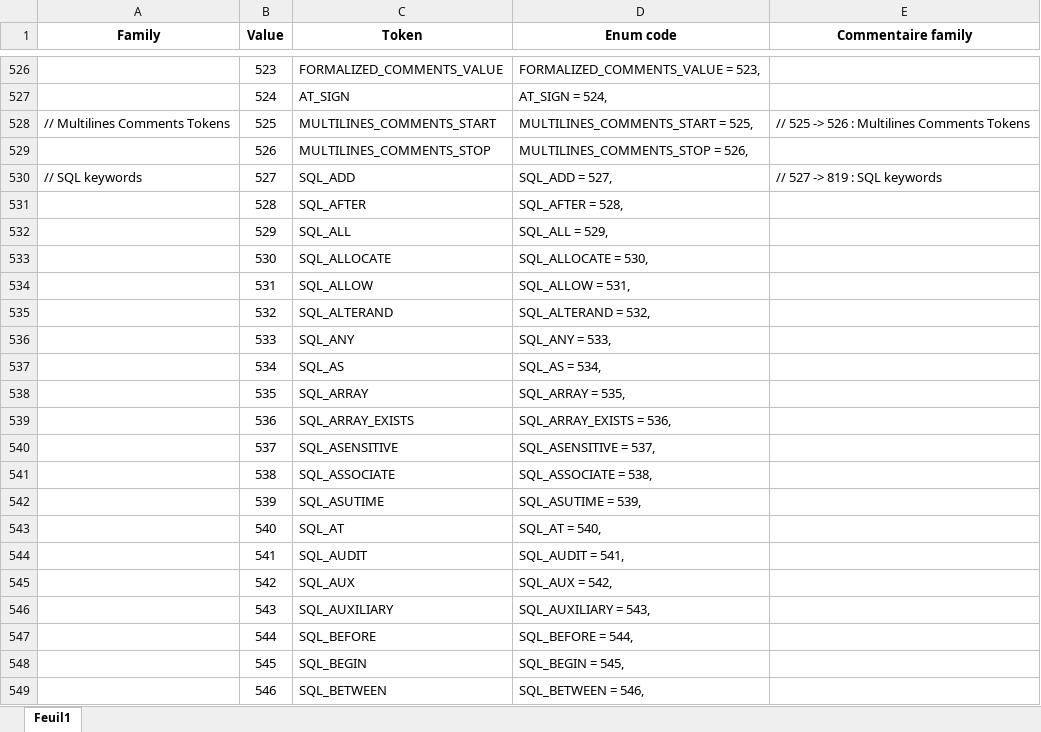
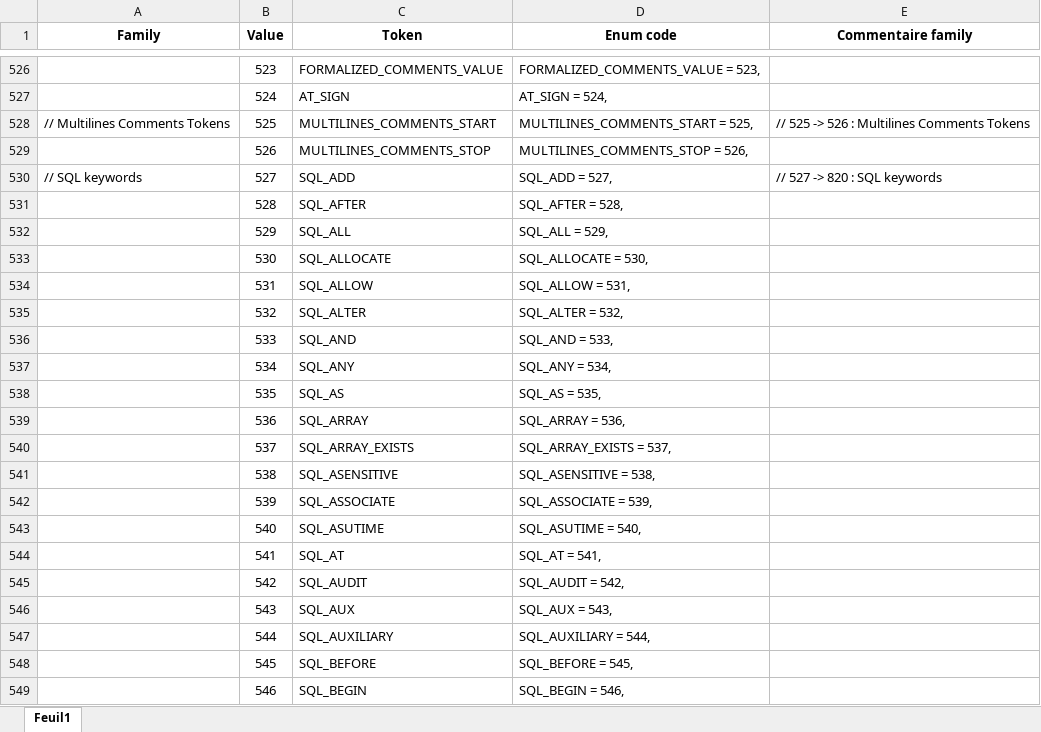
Before and after one commit to TypeCobolTeam/TypeCobol, an Excel workbook: Documentation/TokenTypes.xlsx, sheet Feuil1, drawn as a sheet; only a part is shown, gaps mark what is left out; values as stored, in another font and other column widths than the file's, no borders; conditional formats not drawn; the diff covers the shown part only; the diff names each change by its address in the sheet, - before the commit and + after, or states it on an @@ line.

Commit message:
WI #2248 Fix keyword list

```diff
--- a/Documentation/TokenTypes.xlsx (sheet Feuil1)
+++ b/Documentation/TokenTypes.xlsx (sheet Feuil1)
-E530 (Commentaire family): // 527 -> 819 : SQL keywords
+E530 (Commentaire family): // 527 -> 820 : SQL keywords
-C535 (Token): SQL_ALTERAND
+C535 (Token): SQL_ALTER
-D535 (Enum code): SQL_ALTERAND = 532,
+D535 (Enum code): SQL_ALTER = 532,
-C536 (Token): SQL_ANY
+C536 (Token): SQL_AND
-D536 (Enum code): SQL_ANY = 533,
+D536 (Enum code): SQL_AND = 533,
-C537 (Token): SQL_AS
+C537 (Token): SQL_ANY
-D537 (Enum code): SQL_AS = 534,
+D537 (Enum code): SQL_ANY = 534,
-C538 (Token): SQL_ARRAY
+C538 (Token): SQL_AS
-D538 (Enum code): SQL_ARRAY = 535,
+D538 (Enum code): SQL_AS = 535,
-C539 (Token): SQL_ARRAY_EXISTS
+C539 (Token): SQL_ARRAY
-D539 (Enum code): SQL_ARRAY_EXISTS = 536,
+D539 (Enum code): SQL_ARRAY = 536,
-C540 (Token): SQL_ASENSITIVE
+C540 (Token): SQL_ARRAY_EXISTS
-D540 (Enum code): SQL_ASENSITIVE = 537,
+D540 (Enum code): SQL_ARRAY_EXISTS = 537,
-C541 (Token): SQL_ASSOCIATE
+C541 (Token): SQL_ASENSITIVE
-D541 (Enum code): SQL_ASSOCIATE = 538,
+D541 (Enum code): SQL_ASENSITIVE = 538,
-C542 (Token): SQL_ASUTIME
+C542 (Token): SQL_ASSOCIATE
-D542 (Enum code): SQL_ASUTIME = 539,
+D542 (Enum code): SQL_ASSOCIATE = 539,
-C543 (Token): SQL_AT
+C543 (Token): SQL_ASUTIME
-D543 (Enum code): SQL_AT = 540,
+D543 (Enum code): SQL_ASUTIME = 540,
-C544 (Token): SQL_AUDIT
+C544 (Token): SQL_AT
-D544 (Enum code): SQL_AUDIT = 541,
+D544 (Enum code): SQL_AT = 541,
-C545 (Token): SQL_AUX
+C545 (Token): SQL_AUDIT
-D545 (Enum code): SQL_AUX = 542,
+D545 (Enum code): SQL_AUDIT = 542,
-C546 (Token): SQL_AUXILIARY
+C546 (Token): SQL_AUX
-D546 (Enum code): SQL_AUXILIARY = 543,
+D546 (Enum code): SQL_AUX = 543,
-C547 (Token): SQL_BEFORE
+C547 (Token): SQL_AUXILIARY
-D547 (Enum code): SQL_BEFORE = 544,
+D547 (Enum code): SQL_AUXILIARY = 544,
-C548 (Token): SQL_BEGIN
+C548 (Token): SQL_BEFORE
-D548 (Enum code): SQL_BEGIN = 545,
+D548 (Enum code): SQL_BEFORE = 545,
-C549 (Token): SQL_BETWEEN
+C549 (Token): SQL_BEGIN
-D549 (Enum code): SQL_BETWEEN = 546,
+D549 (Enum code): SQL_BEGIN = 546,
```
Also changed, not shown: 1 added row and 560 edited cells elsewhere in this sheet, 2 other files.
